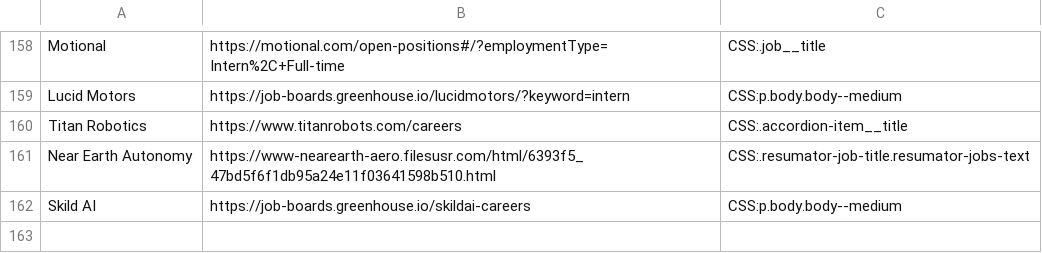
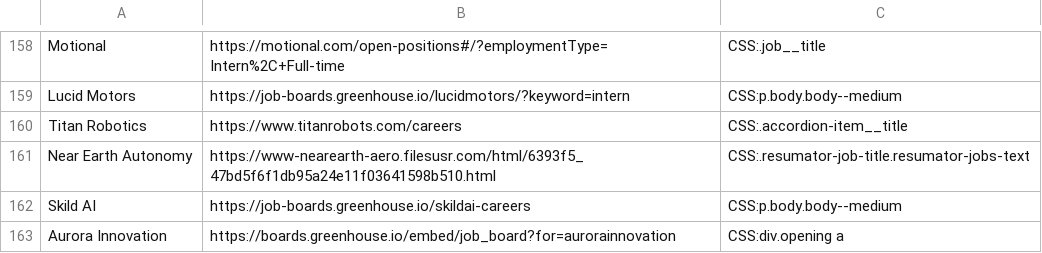
Before and after one commit to Ph1so/phlux2.0, a CSV file: companies.csv, drawn as a sheet; only a part is shown, gaps mark what is left out.

Commit message:
aurora innovation

```diff
--- a/companies.csv
+++ b/companies.csv
@@ -162 +162,2 @@ Near Earth Autonomy,https://www-nearearth-aero.filesusr.com/html/6393f5_47bd5f6f
 Skild AI,https://job-boards.greenhouse.io/skildai-careers,CSS:p.body.body--medium
+Aurora Innovation,https://boards.greenhouse.io/embed/job_board?for=aurorainnovation,CSS:div.opening a
```
